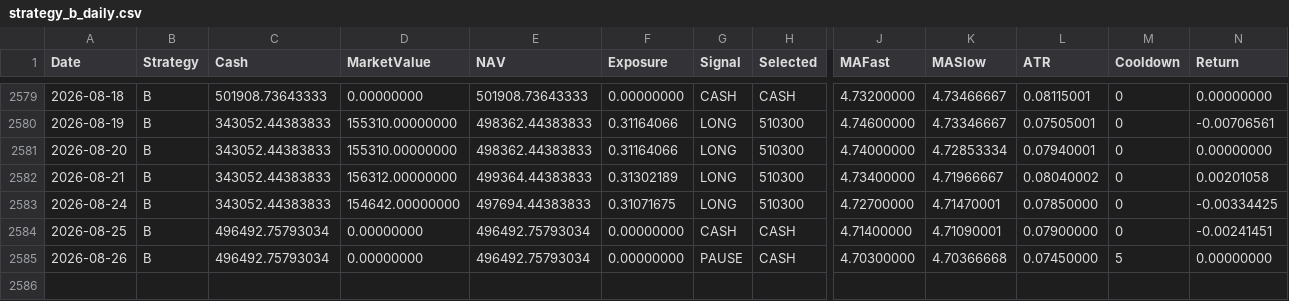
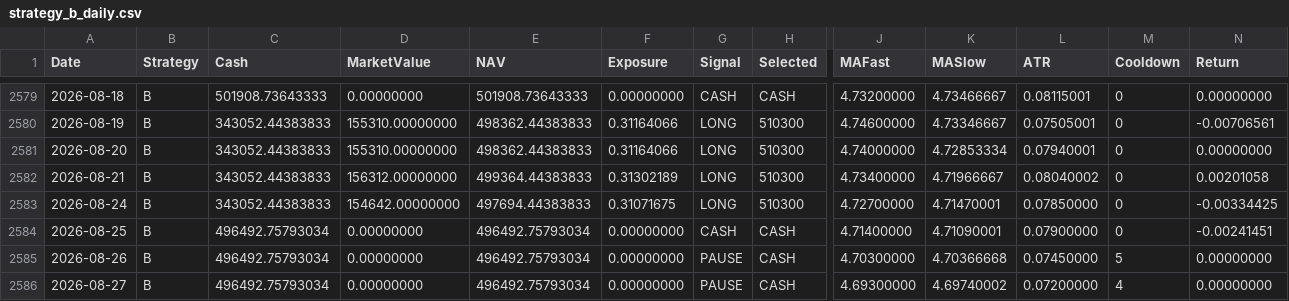
Before and after one commit to RebekahLllimx/quant-trading-ai, a CSV file: data/task7/processed/strategy_b_daily.csv, drawn as a sheet; only a part is shown, gaps mark what is left out; rows hold the shown columns only; the diff names each change by its address in the sheet, - before the commit and + after, or states it on an @@ line.

```diff
--- a/data/task7/processed/strategy_b_daily.csv
+++ b/data/task7/processed/strategy_b_daily.csv
+row 2586: 2026-08-27 | B | 496492.75793034 | 0.00000000 | 496492.75793034 | 0.00000000 | PAUSE | CASH | 4.69300000 | 4.69740002 | 0.07200000 | 4 | 0.00000000
```
Also changed, not shown: data/task7/processed/strategy_a_daily.csv, data/task7/processed/strategy_c_daily.csv, 21 other files.
